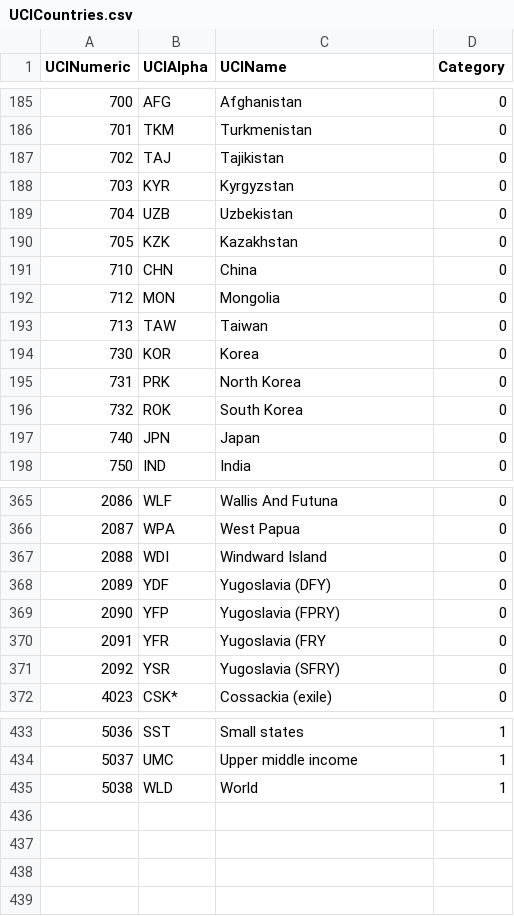
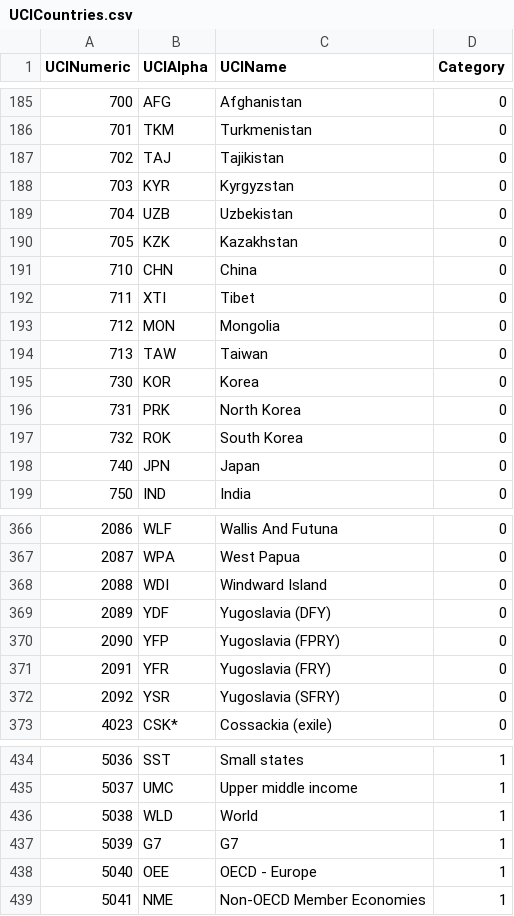
Before and after one commit to mpearce/UCIMerge, a CSV file: UCICountries.csv, drawn as a sheet; only a part is shown, gaps mark what is left out.

Commit message:
Add datasets. Sort MergeList. Expanded Readme.

```diff
--- a/UCICountries.csv
+++ b/UCICountries.csv
@@ -191,2 +191,3 @@ UCINumeric,UCIAlpha,UCIName,Category
 710,CHN,China,0
+711,XTI,Tibet,0
 712,MON,Mongolia,0
@@ -369,3 +370,3 @@ UCINumeric,UCIAlpha,UCIName,Category
 2090,YFP,Yugoslavia (FPRY),0
-2091,YFR,Yugoslavia (FRY,0
+2091,YFR,Yugoslavia (FRY),0
 2092,YSR,Yugoslavia (SFRY),0
@@ -435 +436,4 @@ UCINumeric,UCIAlpha,UCIName,Category
 5038,WLD,World,1
+5039,G7,G7,1
+5040,OEE,OECD - Europe,1
+5041,NME,Non-OECD Member Economies,1
```
Also changed, not shown: 17 other files.
